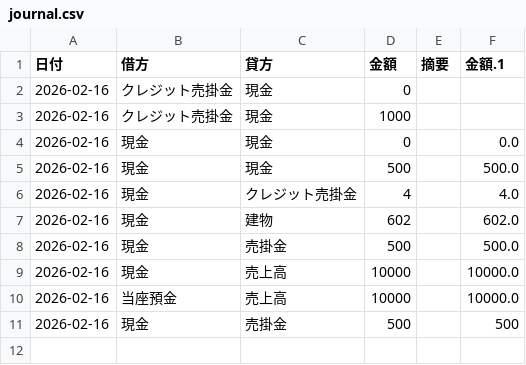
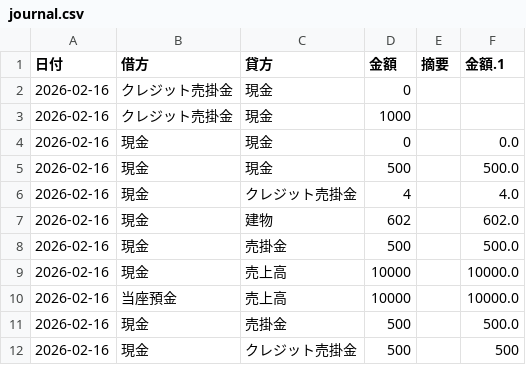
Before and after one commit to xufu732-coder/stack, a CSV file: journal.csv, drawn as a sheet.

Commit message:
Batch update

```diff
--- a/journal.csv
+++ b/journal.csv
@@ -10,2 +10,3 @@
 2026-02-16,当座預金,売上高,10000,,10000.0
-2026-02-16,現金,売掛金,500,,500
+2026-02-16,現金,売掛金,500,,500.0
+2026-02-16,現金,クレジット売掛金,500,,500
```
